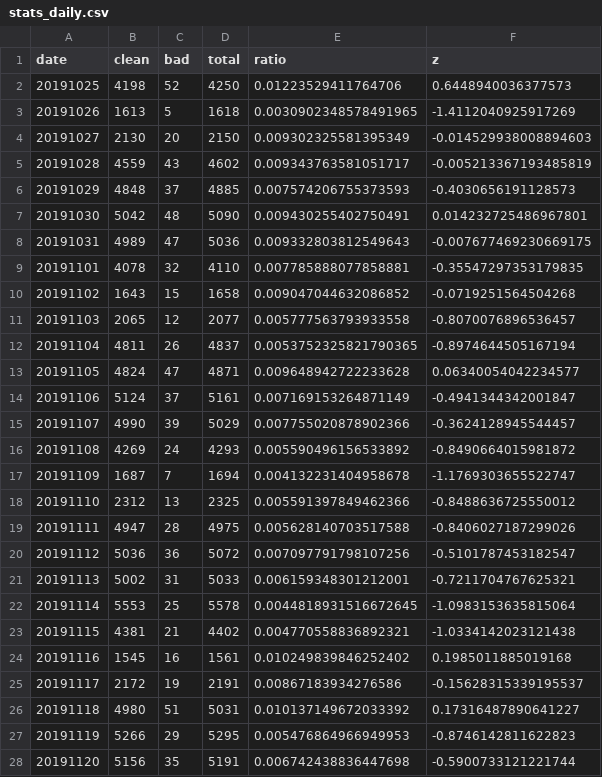
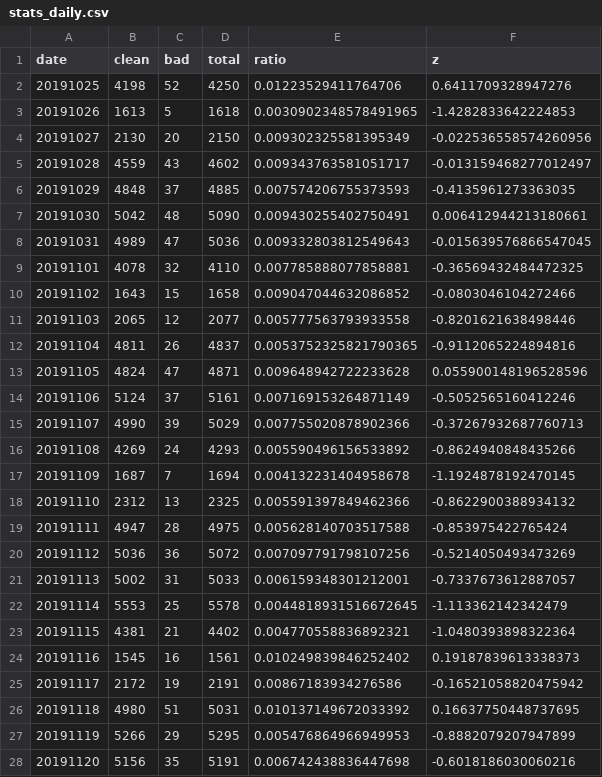
Before and after one commit to newshunter12/done-it-again, a CSV file: _data/stats_daily.csv, drawn as a sheet; only a part is shown; the diff covers the shown part only.

```diff
--- a/_data/stats_daily.csv
+++ b/_data/stats_daily.csv
@@ -1,28 +1,28 @@
 date,clean,bad,total,ratio,z
-20191025,4198,52,4250,0.01223529411764706,0.6448940036377573
-20191026,1613,5,1618,0.0030902348578491965,-1.4112040925917269
-20191027,2130,20,2150,0.009302325581395349,-0.014529938008894603
-20191028,4559,43,4602,0.009343763581051717,-0.005213367193485819
-20191029,4848,37,4885,0.007574206755373593,-0.4030656191128573
-20191030,5042,48,5090,0.009430255402750491,0.014232725486967801
-20191031,4989,47,5036,0.009332803812549643,-0.007677469230669175
-20191101,4078,32,4110,0.007785888077858881,-0.35547297353179835
-20191102,1643,15,1658,0.009047044632086852,-0.0719251564504268
-20191103,2065,12,2077,0.005777563793933558,-0.8070076896536457
-20191104,4811,26,4837,0.0053752325821790365,-0.8974644505167194
-20191105,4824,47,4871,0.009648942722233628,0.06340054042234577
-20191106,5124,37,5161,0.007169153264871149,-0.4941344342001847
-20191107,4990,39,5029,0.007755020878902366,-0.3624128945544457
-20191108,4269,24,4293,0.005590496156533892,-0.8490664015981872
-20191109,1687,7,1694,0.004132231404958678,-1.1769303655522747
-20191110,2312,13,2325,0.005591397849462366,-0.8488636725550012
-20191111,4947,28,4975,0.005628140703517588,-0.8406027187299026
-20191112,5036,36,5072,0.007097791798107256,-0.5101787453182547
-20191113,5002,31,5033,0.006159348301212001,-0.7211704767625321
-20191114,5553,25,5578,0.0044818931516672645,-1.0983153635815064
-20191115,4381,21,4402,0.004770558836892321,-1.0334142023121438
-20191116,1545,16,1561,0.010249839846252402,0.1985011885019168
-20191117,2172,19,2191,0.00867183934276586,-0.15628315339195537
-20191118,4980,51,5031,0.010137149672033392,0.17316487890641227
-20191119,5266,29,5295,0.005476864966949953,-0.8746142811622823
-20191120,5156,35,5191,0.006742438836447698,-0.5900733121221744
+20191025,4198,52,4250,0.01223529411764706,0.6411709328947276
+20191026,1613,5,1618,0.0030902348578491965,-1.4282833642224853
+20191027,2130,20,2150,0.009302325581395349,-0.022536558574260956
+20191028,4559,43,4602,0.009343763581051717,-0.013159468277012497
+20191029,4848,37,4885,0.007574206755373593,-0.4135961273363035
+20191030,5042,48,5090,0.009430255402750491,0.006412944213180661
+20191031,4989,47,5036,0.009332803812549643,-0.015639576866547045
+20191101,4078,32,4110,0.007785888077858881,-0.36569432484472325
+20191102,1643,15,1658,0.009047044632086852,-0.0803046104272466
+20191103,2065,12,2077,0.005777563793933558,-0.8201621638498446
+20191104,4811,26,4837,0.0053752325821790365,-0.9112065224894816
+20191105,4824,47,4871,0.009648942722233628,0.055900148196528596
+20191106,5124,37,5161,0.007169153264871149,-0.5052565160412246
+20191107,4990,39,5029,0.007755020878902366,-0.37267932687760713
+20191108,4269,24,4293,0.005590496156533892,-0.8624940848435266
+20191109,1687,7,1694,0.004132231404958678,-1.1924878192470145
+20191110,2312,13,2325,0.005591397849462366,-0.8622900388934132
+20191111,4947,28,4975,0.005628140703517588,-0.853975422765424
+20191112,5036,36,5072,0.007097791798107256,-0.5214050493473269
+20191113,5002,31,5033,0.006159348301212001,-0.7337673612887057
+20191114,5553,25,5578,0.0044818931516672645,-1.113362142342479
+20191115,4381,21,4402,0.004770558836892321,-1.0480393898322364
+20191116,1545,16,1561,0.010249839846252402,0.19187839613338373
+20191117,2172,19,2191,0.00867183934276586,-0.16521058820475942
+20191118,4980,51,5031,0.010137149672033392,0.16637750448737695
+20191119,5266,29,5295,0.005476864966949953,-0.8882079207947899
+20191120,5156,35,5191,0.006742438836447698,-0.6018186030060216
```
Also changed, not shown: 160 edited cells elsewhere in this file, _data/stats.csv, _data/stats_best_cps.csv, 2 other files.
